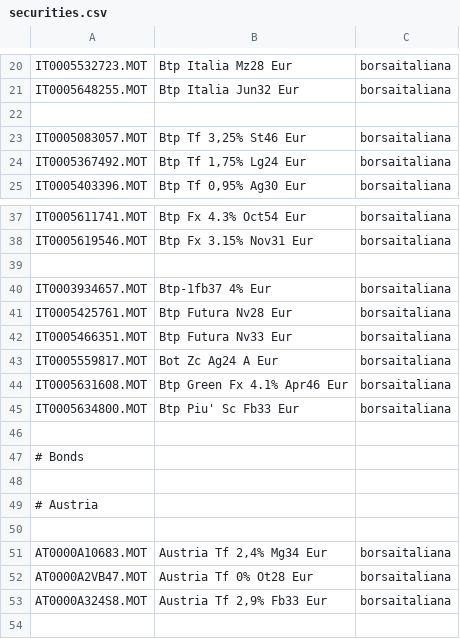
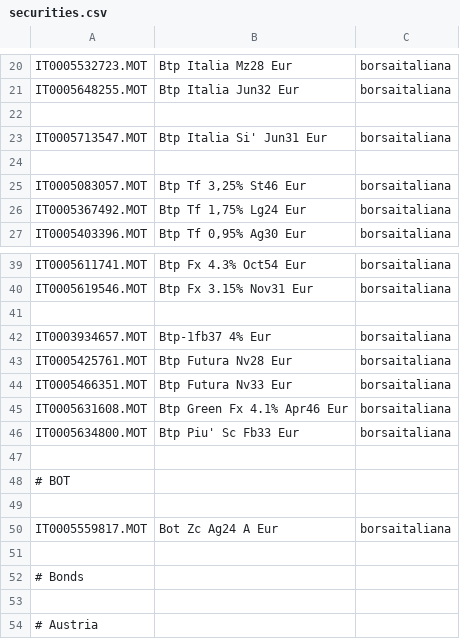
Before and after one commit to enrichman/portfolio-performance, a CSV file: securities.csv, drawn as a sheet; only a part is shown, gaps mark what is left out; the shorter side is filled out with more unchanged rows.

Commit message:
add: Btp Italia Si' Jun31 Eur (#67)
* add: Btp Italia Si' Jun31 Eur

* Update securities.csv

Corretto codice ISIN con quello aggiornato dopo la fine della fase di acquito del BTP

* Add new securities and remove duplicates

---------

Co-authored-by: Enrico Candino <enrico.candino@gmail.com>

```diff
--- a/securities.csv
+++ b/securities.csv
@@ -22,2 +22,4 @@
 
+"IT0005713547.MOT","Btp Italia Si' Jun31 Eur","borsaitaliana"
+
 "IT0005083057.MOT","Btp Tf 3,25% St46 Eur","borsaitaliana"
@@ -42,5 +44,8 @@
 "IT0005466351.MOT","Btp Futura Nv33 Eur","borsaitaliana"
-"IT0005559817.MOT","Bot Zc Ag24 A Eur","borsaitaliana"
 "IT0005631608.MOT","Btp Green Fx 4.1% Apr46 Eur","borsaitaliana"
 "IT0005634800.MOT","Btp Piu' Sc Fb33 Eur","borsaitaliana"
+
+# BOT
+
+"IT0005559817.MOT","Bot Zc Ag24 A Eur","borsaitaliana"
 
```
